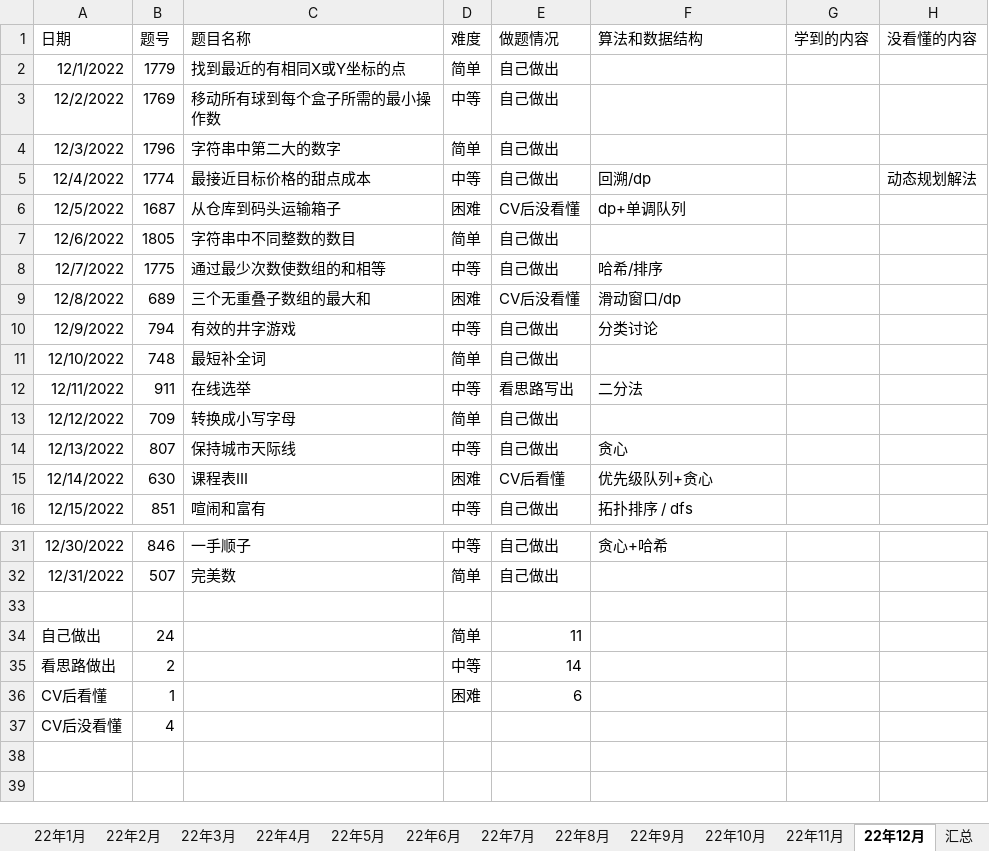
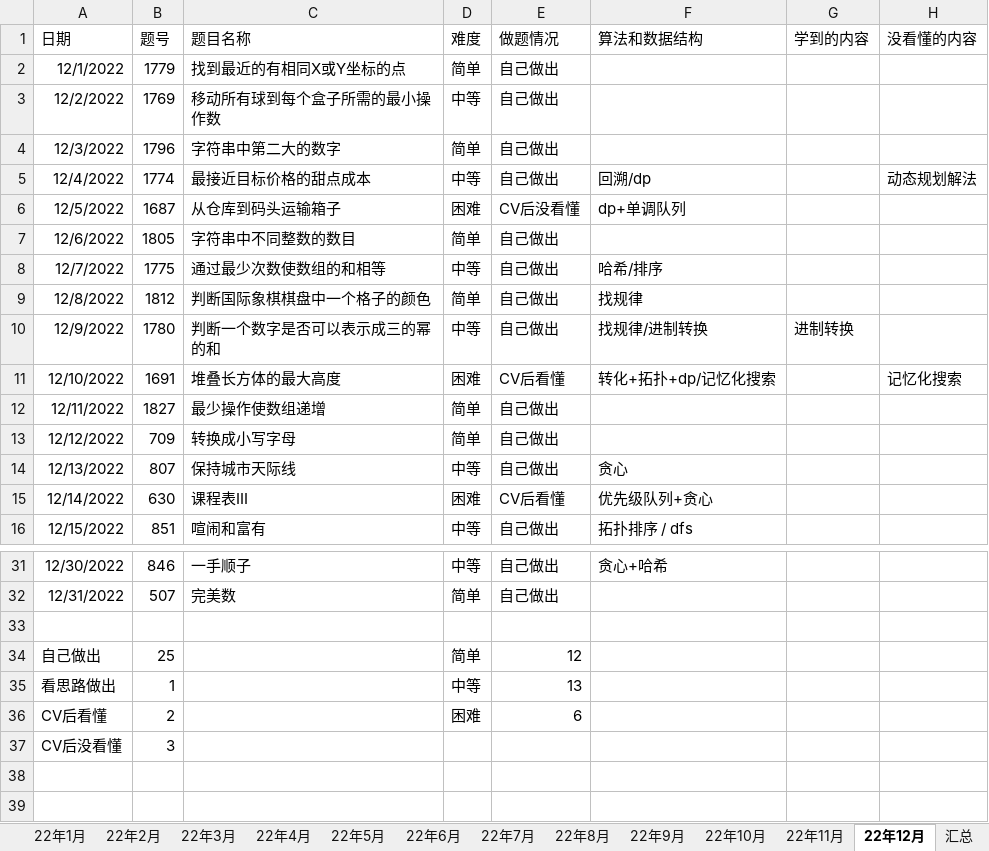
Before and after one commit to S-N-O-R-L-A-X/leetcode, an Excel workbook: 22年力扣每日一题做题情况.xlsx, sheet 22年12月, drawn as a sheet; only a part is shown, gaps mark what is left out; values as stored, in another font and other column widths than the file's, no borders; charts and pictures not drawn; the diff names each change by its address in the sheet, - before the commit and + after, or states it on an @@ line.

Commit message:
12-11

```diff
--- a/22年力扣每日一题做题情况.xlsx (sheet 22年12月)
+++ b/22年力扣每日一题做题情况.xlsx (sheet 22年12月)
-B9 (题号): 689
+B9 (题号): 1812
-C9 (题目名称): 三个无重叠子数组的最大和
+C9 (题目名称): 判断国际象棋棋盘中一个格子的颜色
-D9 (难度): 困难
+D9 (难度): 简单
-E9 (做题情况): CV后没看懂
+E9 (做题情况): 自己做出
-F9 (算法和数据结构): 滑动窗口/dp
+F9 (算法和数据结构): 找规律
-B10 (题号): 794
+B10 (题号): 1780
-C10 (题目名称): 有效的井字游戏
+C10 (题目名称): 判断一个数字是否可以表示成三的幂的和
-F10 (算法和数据结构): 分类讨论
+F10 (算法和数据结构): 找规律/进制转换
-G10 (学到的内容): (empty)
+G10 (学到的内容): 进制转换
-B11 (题号): 748
+B11 (题号): 1691
-C11 (题目名称): 最短补全词
+C11 (题目名称): 堆叠长方体的最大高度
-D11 (难度): 简单
+D11 (难度): 困难
-E11 (做题情况): 自己做出
+E11 (做题情况): CV后看懂
-F11 (算法和数据结构): (empty)
+F11 (算法和数据结构): 转化+拓扑+dp/记忆化搜索
-H11 (没看懂的内容): (empty)
+H11 (没看懂的内容): 记忆化搜索
-B12 (题号): 911
+B12 (题号): 1827
-C12 (题目名称): 在线选举
+C12 (题目名称): 最少操作使数组递增
-D12 (难度): 中等
+D12 (难度): 简单
-E12 (做题情况): 看思路写出
+E12 (做题情况): 自己做出
-F12 (算法和数据结构): 二分法
+F12 (算法和数据结构): (empty)
-B34 (题号): 24
+B34 (题号): 25
-E34 (做题情况): 11
+E34 (做题情况): 12
-B35 (题号): 2
+B35 (题号): 1
-E35 (做题情况): 14
+E35 (做题情况): 13
-B36 (题号): 1
+B36 (题号): 2
-B37 (题号): 4
+B37 (题号): 3
```
Also changed, not shown: sheet 汇总, charts or pictures.
